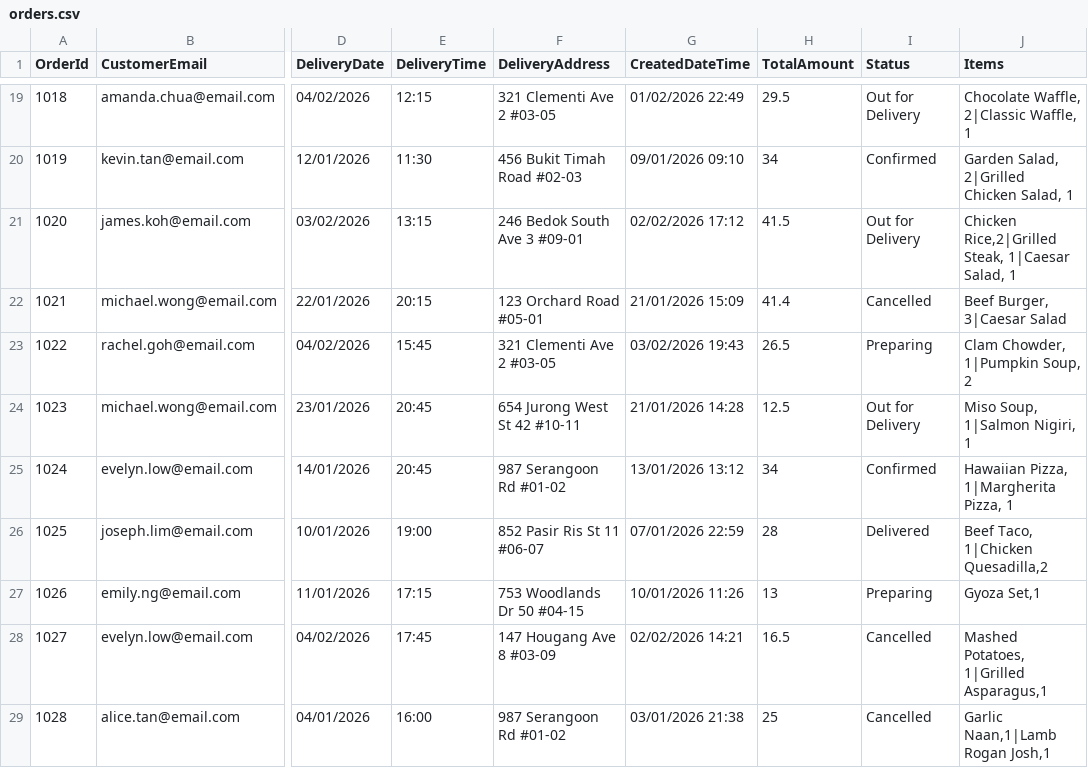
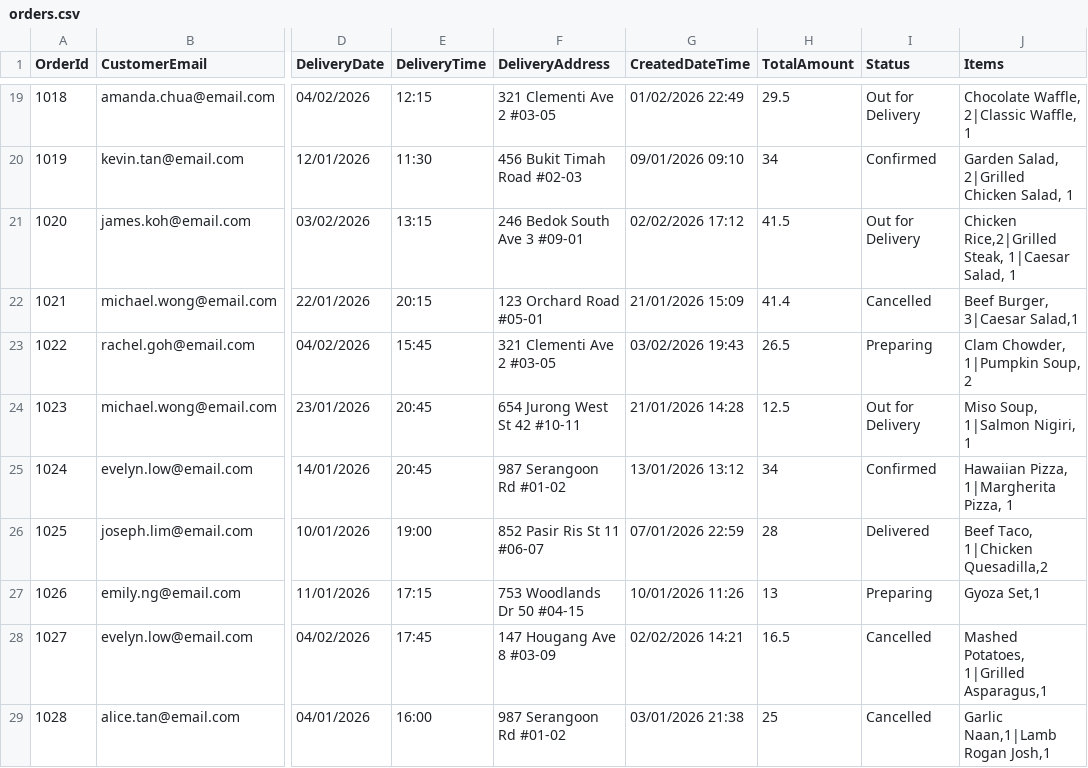
Before and after one commit to OoiYuWen/S10273054_PRG2Assignment, a CSV file: S10273054_PRG2Assignment/orders.csv, drawn as a sheet; only a part is shown, gaps mark what is left out; the diff names each change by its address in the sheet, - before the commit and + after, or states it on an @@ line.

Commit message:
Changed orders and fooditems data files

```diff
--- a/S10273054_PRG2Assignment/orders.csv
+++ b/S10273054_PRG2Assignment/orders.csv
-J22 (Items): Beef Burger, 3|Caesar Salad
+J22 (Items): Beef Burger, 3|Caesar Salad,1
```
Also changed, not shown: S10273054_PRG2Assignment/fooditems.csv.
